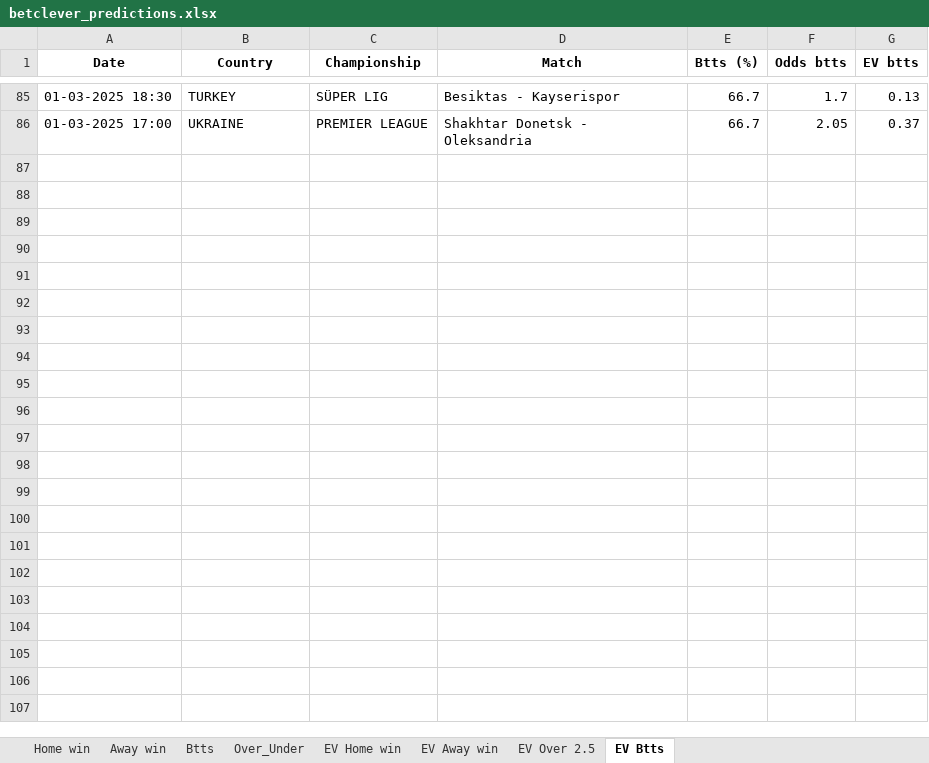
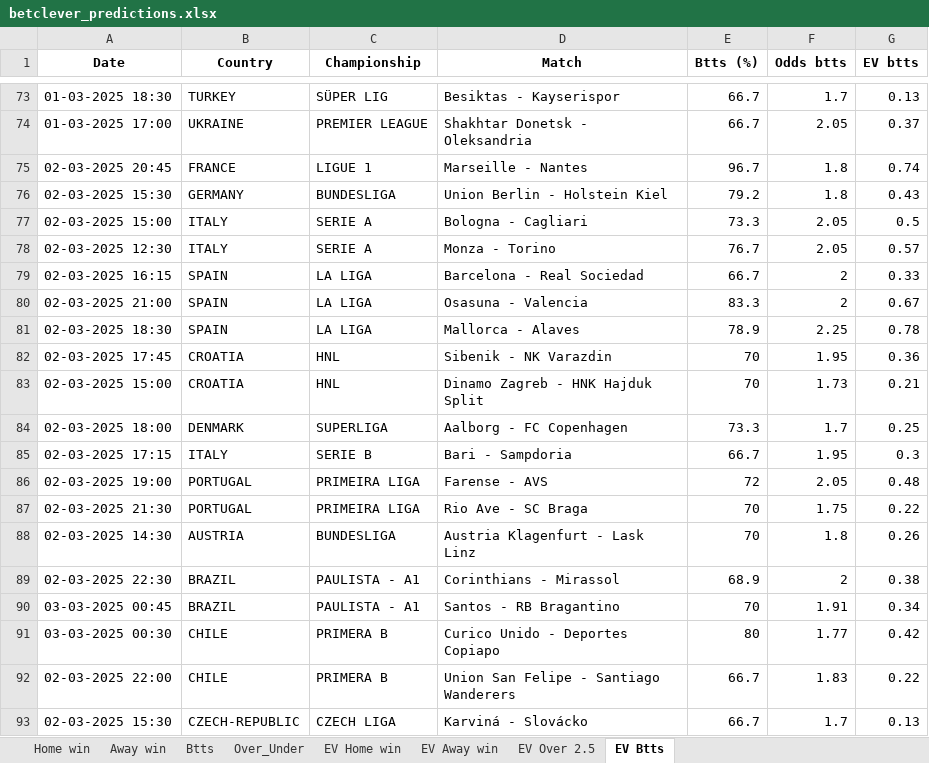
Before and after one commit to ZzZzZzZXCoo/soccer_predictions_scraper, an Excel workbook: scraper/data/betclever_predictions.xlsx, sheet EV Btts, drawn as a sheet; only a part is shown, gaps mark what is left out; values as stored, in another font and other column widths than the file's, no borders; the diff covers the shown part only; the diff names each change by its address in the sheet, - before the commit and + after, or states it on an @@ line.

```diff
--- a/scraper/data/betclever_predictions.xlsx (sheet EV Btts)
+++ b/scraper/data/betclever_predictions.xlsx (sheet EV Btts)
+row 75: 02-03-2025 20:45 | FRANCE | LIGUE 1 | Marseille - Nantes | 96.7 | 1.8 | 0.74
+row 76: 02-03-2025 15:30 | GERMANY | BUNDESLIGA | Union Berlin - Holstein Kiel | 79.2 | 1.8 | 0.43
+row 77: 02-03-2025 15:00 | ITALY | SERIE A | Bologna - Cagliari | 73.3 | 2.05 | 0.5
+row 78: 02-03-2025 12:30 | ITALY | SERIE A | Monza - Torino | 76.7 | 2.05 | 0.57
+row 79: 02-03-2025 16:15 | SPAIN | LA LIGA | Barcelona - Real Sociedad | 66.7 | 2 | 0.33
+row 80: 02-03-2025 21:00 | SPAIN | LA LIGA | Osasuna - Valencia | 83.3 | 2 | 0.67
+row 81: 02-03-2025 18:30 | SPAIN | LA LIGA | Mallorca - Alaves | 78.9 | 2.25 | 0.78
+row 82: 02-03-2025 17:45 | CROATIA | HNL | Sibenik - NK Varazdin | 70 | 1.95 | 0.36
+row 83: 02-03-2025 15:00 | CROATIA | HNL | Dinamo Zagreb - HNK Hajduk Split | 70 | 1.73 | 0.21
+row 84: 02-03-2025 18:00 | DENMARK | SUPERLIGA | Aalborg - FC Copenhagen | 73.3 | 1.7 | 0.25
+row 85: 02-03-2025 17:15 | ITALY | SERIE B | Bari - Sampdoria | 66.7 | 1.95 | 0.3
+row 86: 02-03-2025 19:00 | PORTUGAL | PRIMEIRA LIGA | Farense - AVS | 72 | 2.05 | 0.48
+row 87: 02-03-2025 21:30 | PORTUGAL | PRIMEIRA LIGA | Rio Ave - SC Braga | 70 | 1.75 | 0.22
+row 88: 02-03-2025 14:30 | AUSTRIA | BUNDESLIGA | Austria Klagenfurt - Lask Linz | 70 | 1.8 | 0.26
+row 89: 02-03-2025 22:30 | BRAZIL | PAULISTA - A1 | Corinthians - Mirassol | 68.9 | 2 | 0.38
+row 90: 03-03-2025 00:45 | BRAZIL | PAULISTA - A1 | Santos - RB Bragantino | 70 | 1.91 | 0.34
+row 91: 03-03-2025 00:30 | CHILE | PRIMERA B | Curico Unido - Deportes Copiapo | 80 | 1.77 | 0.42
+row 92: 02-03-2025 22:00 | CHILE | PRIMERA B | Union San Felipe - Santiago Wanderers | 66.7 | 1.83 | 0.22
+row 93: 02-03-2025 15:30 | CZECH-REPUBLIC | CZECH LIGA | Karviná - Slovácko | 66.7 | 1.7 | 0.13
```
Also changed, not shown: 56 added rows and 24 removed rows elsewhere in this sheet, sheet EV Home win, sheet EV Away win, sheet EV Over 2.5, sheet Over_Under, sheet Btts, sheet Home win, 1 more sheet.
